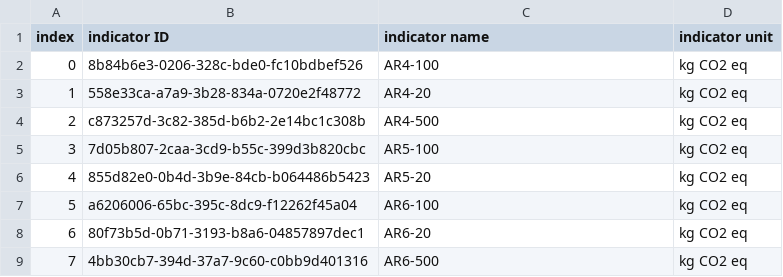
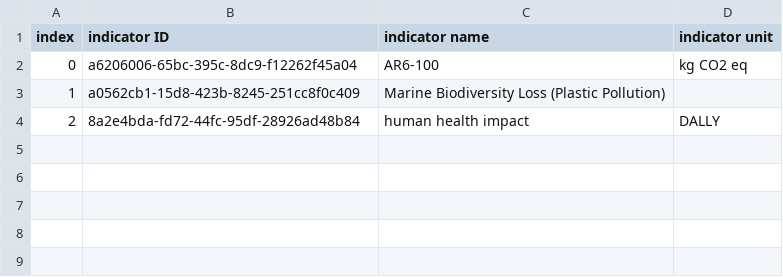
Before and after one commit to FarshidNazemi/packaging-roadmap, a CSV file: data/index_C.csv, drawn as a sheet.

```diff
--- a/data/index_C.csv
+++ b/data/index_C.csv
@@ -1,9 +1,4 @@
 index,indicator ID,indicator name,indicator unit
-0,8b84b6e3-0206-328c-bde0-fc10bdbef526,AR4-100,kg CO2 eq
-1,558e33ca-a7a9-3b28-834a-0720e2f48772,AR4-20,kg CO2 eq
-2,c873257d-3c82-385d-b6b2-2e14bc1c308b,AR4-500,kg CO2 eq
-3,7d05b807-2caa-3cd9-b55c-399d3b820cbc,AR5-100,kg CO2 eq
-4,855d82e0-0b4d-3b9e-84cb-b064486b5423,AR5-20,kg CO2 eq
-5,a6206006-65bc-395c-8dc9-f12262f45a04,AR6-100,kg CO2 eq
-6,80f73b5d-0b71-3193-b8a6-04857897dec1,AR6-20,kg CO2 eq
-7,4bb30cb7-394d-37a7-9c60-c0bb9d401316,AR6-500,kg CO2 eq
+0,a6206006-65bc-395c-8dc9-f12262f45a04,AR6-100,kg CO2 eq
+1,a0562cb1-15d8-423b-8245-251cc8f0c409,Marine Biodiversity Loss (Plastic Pollution),
+2,8a2e4bda-fd72-44fc-95df-28926ad48b84,human health impact,DALLY
```
Also changed, not shown: data/microplastics_decisions.csv, 3 other files.
